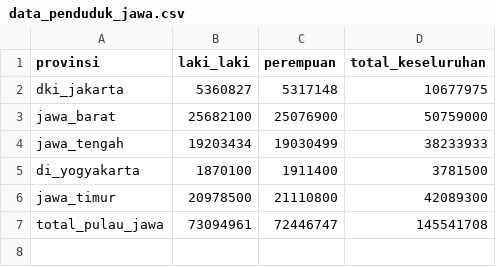
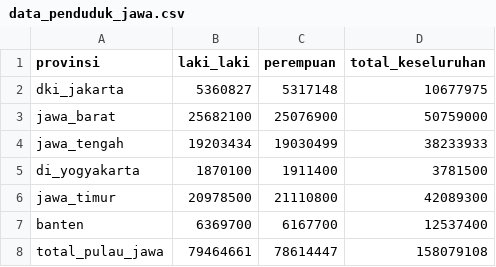
Before and after one commit to MayongPutra14/nusantaralens, a CSV file: data-science/Dataset/Data Penduduk/Pulau Jawa/data_penduduk_jawa.csv, drawn as a sheet.

```diff
--- a/data-science/Dataset/Data Penduduk/Pulau Jawa/data_penduduk_jawa.csv
+++ b/data-science/Dataset/Data Penduduk/Pulau Jawa/data_penduduk_jawa.csv
@@ -6,2 +6,3 @@ di_yogyakarta,1870100,1911400,3781500
 jawa_timur,20978500,21110800,42089300
-total_pulau_jawa,73094961,72446747,145541708
+banten,6369700,6167700,12537400
+total_pulau_jawa,79464661,78614447,158079108
```
Also changed, not shown: data-science/Dataset/Data Penduduk/Pulau_Kalimantan/data_penduduk_kalimantan.csv, data-science/Dataset/Data Penduduk/Pulau_Sumatera/data_penduduk_sumatera.csv, 39 other files.
